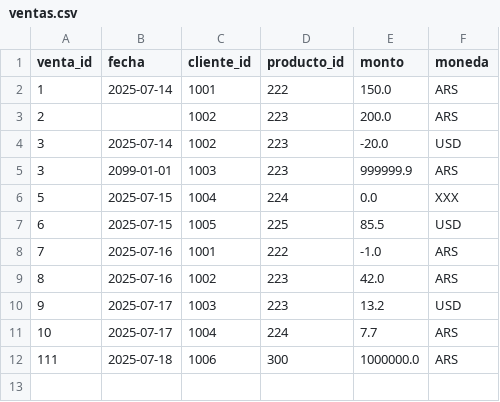
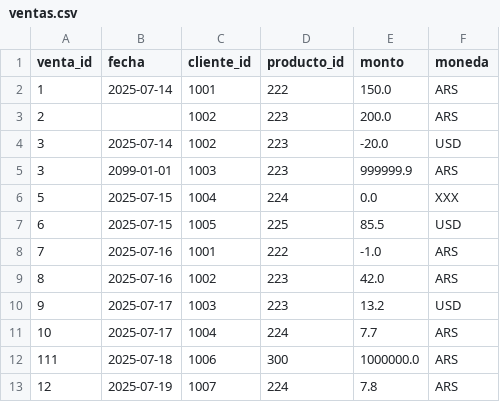
Before and after one commit to MLopezCastro/Pipeline-Validations, a CSV file: data/bronze/ventas.csv, drawn as a sheet.

```diff
--- a/data/bronze/ventas.csv
+++ b/data/bronze/ventas.csv
@@ -12 +12,2 @@ venta_id,fecha,cliente_id,producto_id,monto,moneda
 111,2025-07-18,1006,300,1000000.0,ARS
+12,2025-07-19,1007,224,7.8,ARS
```
Also changed, not shown: project/logs/validation_report.csv, 5 other files.
